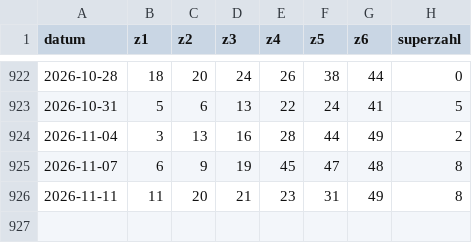
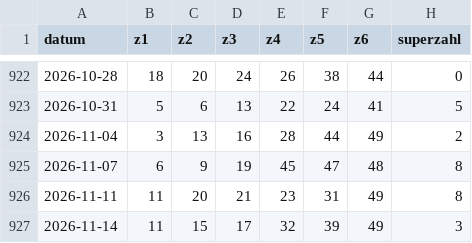
Before and after one commit to Giancarlo49/luckora-daten, a CSV file: daten/6aus49.csv, drawn as a sheet; only a part is shown, gaps mark what is left out; the diff names each change by its address in the sheet, - before the commit and + after, or states it on an @@ line.

```diff
--- a/daten/6aus49.csv
+++ b/daten/6aus49.csv
+row 927: 2026-11-14 | 11 | 15 | 17 | 32 | 39 | 49 | 3
```
